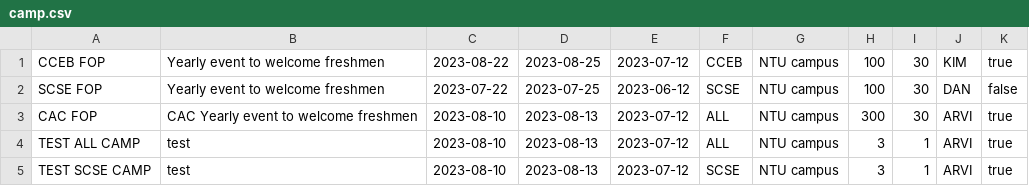
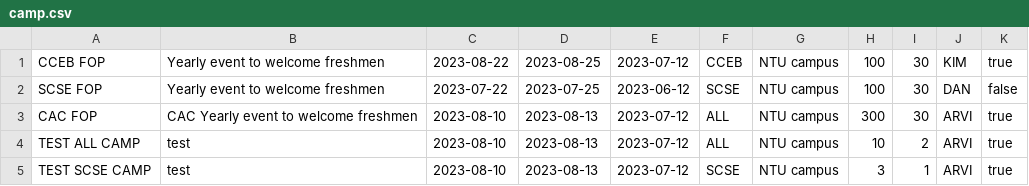
Before and after one commit to RSYR1906/OOP-Project, a CSV file: camp.csv, drawn as a sheet.

Commit message:
add CampStudent

```diff
--- a/camp.csv
+++ b/camp.csv
@@ -3,3 +3,3 @@ SCSE FOP,Yearly event to welcome freshmen,2023-07-22,2023-07-25,2023-06-12,SCSE,
 CAC FOP,CAC Yearly event to welcome freshmen,2023-08-10,2023-08-13,2023-07-12,ALL,NTU campus,300,30,ARVI,true
-TEST ALL CAMP,test,2023-08-10,2023-08-13,2023-07-12,ALL,NTU campus,3,1,ARVI,true
+TEST ALL CAMP,test,2023-08-10,2023-08-13,2023-07-12,ALL,NTU campus,10,2,ARVI,true
 TEST SCSE CAMP,test,2023-08-10,2023-08-13,2023-07-12,SCSE,NTU campus,3,1,ARVI,true
```
Also changed, not shown: 8 other files.
